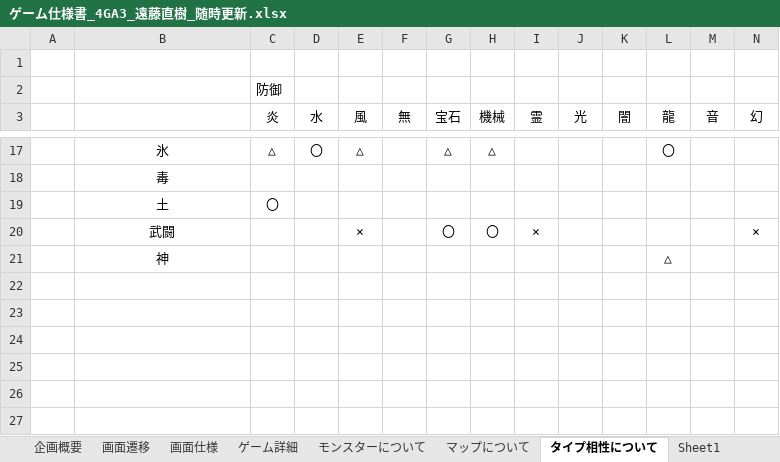
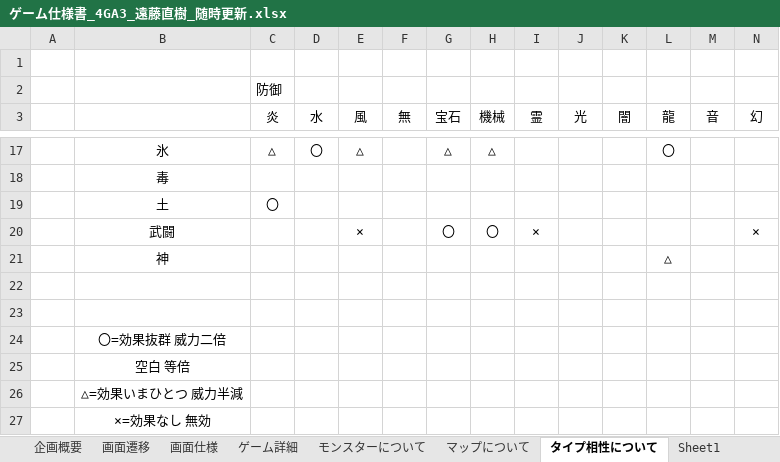
Before and after one commit to motineko-saka/2026_Winter_Game, an Excel workbook: 資料/ゲーム仕様書_4GA3_遠藤直樹_随時更新.xlsx, sheet タイプ相性について, drawn as a sheet; only a part is shown, gaps mark what is left out; values as stored, in another font and other column widths than the file's, no borders; rows hold the shown columns only; the diff names each change by its address in the sheet, - before the commit and + after, or states it on an @@ line.

```diff
--- a/資料/ゲーム仕様書_4GA3_遠藤直樹_随時更新.xlsx (sheet タイプ相性について)
+++ b/資料/ゲーム仕様書_4GA3_遠藤直樹_随時更新.xlsx (sheet タイプ相性について)
+row 22: (empty)
+row 23: (empty)
+row 24:  | 〇=効果抜群 威力二倍
+row 25:  | 空白 等倍
+row 26:  | △=効果いまひとつ 威力半減
+row 27:  | ×=効果なし 無効
```
Also changed, not shown: sheet マップについて, sheet ゲーム詳細, 資料/ガントチャート_4GA3_遠藤直樹.xlsx, 50 other files.
